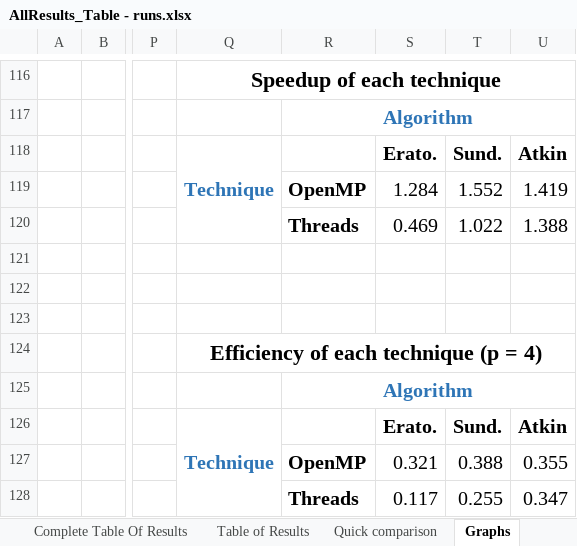
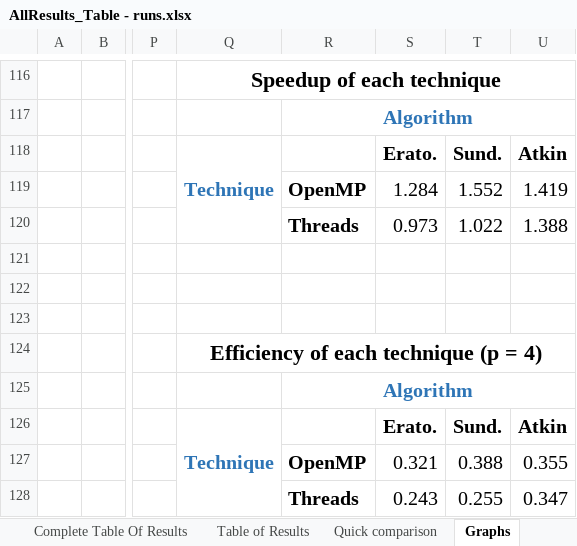
Before and after one commit to 40182166/CPS-Coursework2, an Excel workbook: AllResults_Table - runs.xlsx, sheet Graphs, drawn as a sheet; only a part is shown, gaps mark what is left out; values as stored, in another font and other column widths than the file's, no borders; charts and pictures not drawn; the diff names each change by its address in the sheet, - before the commit and + after, or states it on an @@ line.

```diff
--- a/AllResults_Table - runs.xlsx (sheet Graphs)
+++ b/AllResults_Table - runs.xlsx (sheet Graphs)
-S120: 0.469
+S120: 0.973
-S128: 0.117
+S128: 0.243
```
Also changed, not shown: sheet Complete Table Of Results, sheet Table of Results, sheet Quick comparison, charts or pictures, 55 other files.
